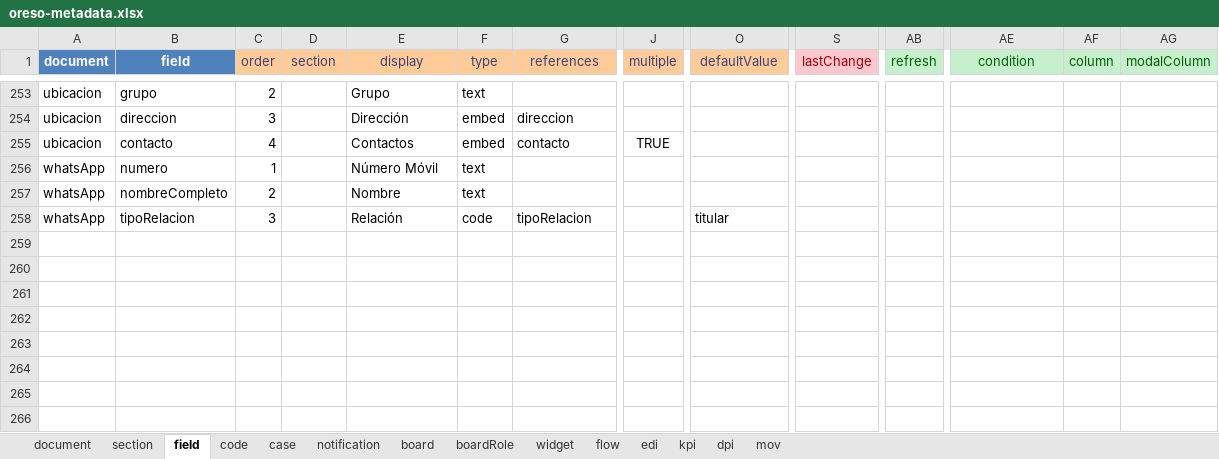
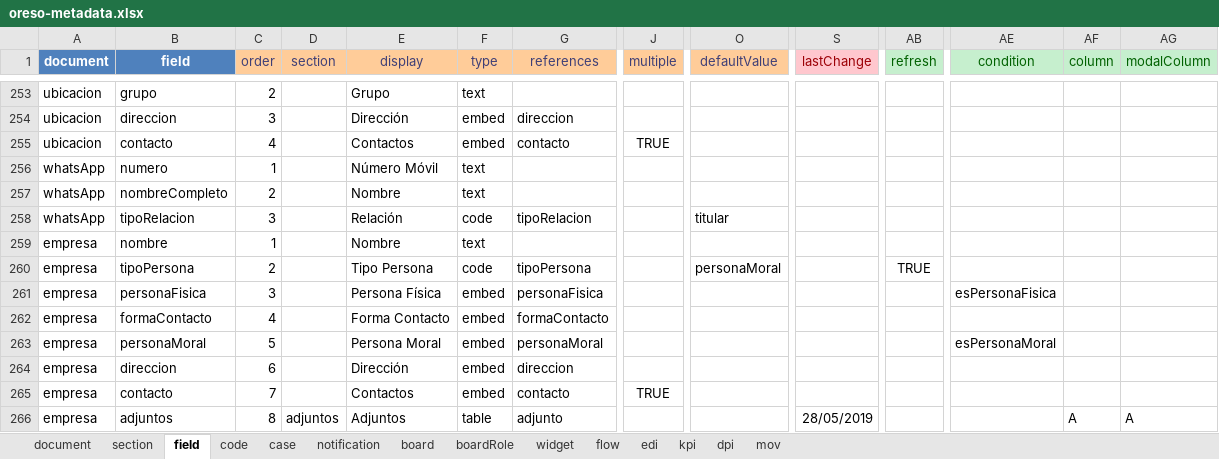
Before and after one commit to bh-wasabi/oreso, an Excel workbook: oreso-metadata.xlsx, sheet field, drawn as a sheet; only a part is shown, gaps mark what is left out; values as stored, in another font and other column widths than the file's, no borders; rows hold the shown columns only; the diff names each change by its address in the sheet, - before the commit and + after, or states it on an @@ line.

```diff
--- a/oreso-metadata.xlsx (sheet field)
+++ b/oreso-metadata.xlsx (sheet field)
+row 259: empresa | nombre | 1 |  | Nombre | text
+row 260: empresa | tipoPersona | 2 |  | Tipo Persona | code | tipoPersona |  | personaMoral |  | TRUE
+row 261: empresa | personaFisica | 3 |  | Persona Física | embed | personaFisica |  |  |  |  | esPersonaFisica
+row 262: empresa | formaContacto | 4 |  | Forma Contacto | embed | formaContacto
+row 263: empresa | personaMoral | 5 |  | Persona Moral | embed | personaMoral |  |  |  |  | esPersonaMoral
+row 264: empresa | direccion | 6 |  | Dirección | embed | direccion
+row 265: empresa | contacto | 7 |  | Contactos | embed | contacto | TRUE
+row 266: empresa | adjuntos | 8 | adjuntos | Adjuntos | table | adjunto |  |  | 28/05/2019 |  |  | A | A
```
Also changed, not shown: sheet section, sheet document, 1 other file.
